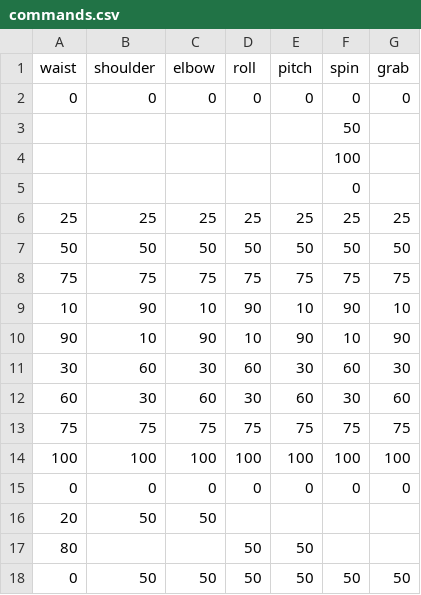
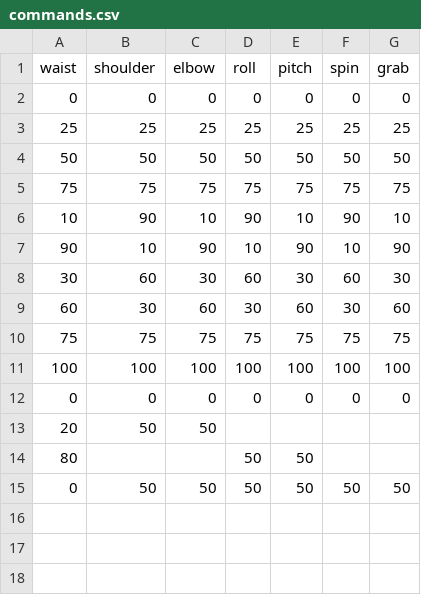
Before and after one commit to marnovdm/ev3-robotic-arm, a CSV file: commands.csv, drawn as a sheet.

```diff
--- a/commands.csv
+++ b/commands.csv
@@ -2,5 +2,2 @@ waist,shoulder,elbow,roll,pitch,spin,grab
 0,0,0,0,0,0,0
-,,,,,50,
-,,,,,100,
-,,,,,0,
 25,25,25,25,25,25,25
```
Also changed, not shown: waist.csv, 1 other file.
